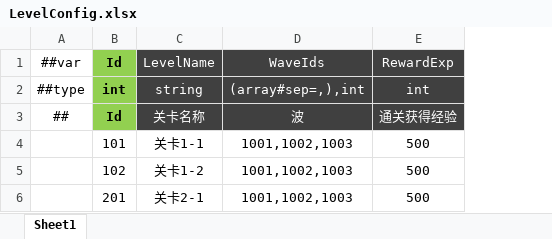
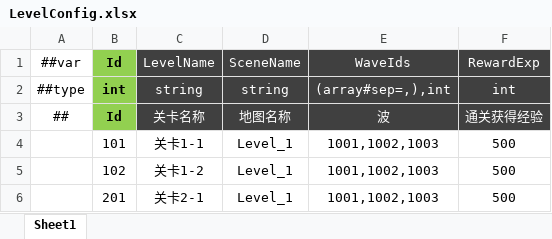
Before and after one commit to csyinghuochong/miniprogram_1, an Excel workbook: Unity/Assets/Config/Excel/LevelConfig.xlsx, sheet Sheet1, drawn as a sheet; values as stored, in another font and other column widths than the file's, no borders; the diff names each change by its address in the sheet, - before the commit and + after, or states it on an @@ line.

```diff
--- a/Unity/Assets/Config/Excel/LevelConfig.xlsx (sheet Sheet1)
+++ b/Unity/Assets/Config/Excel/LevelConfig.xlsx (sheet Sheet1)
+column D, rows 1-6: SceneName | string | 地图名称 | Level_1 | Level_1 | Level_1
```
Also changed, not shown: 10 other files.
